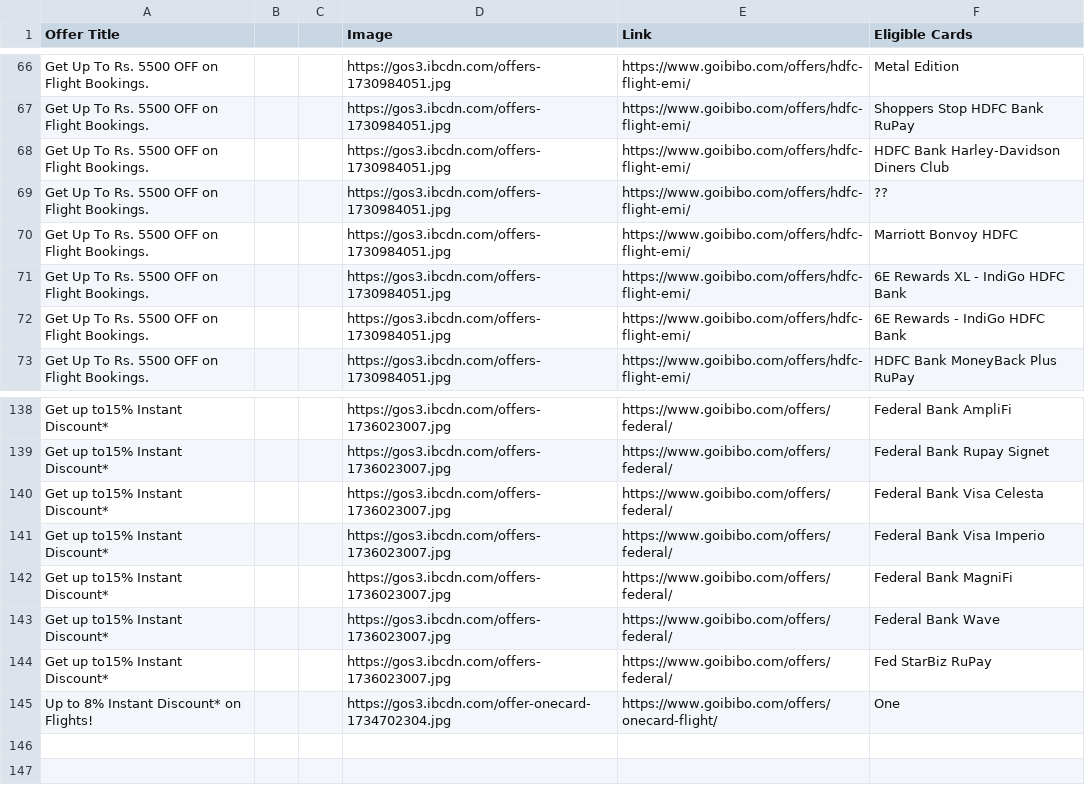
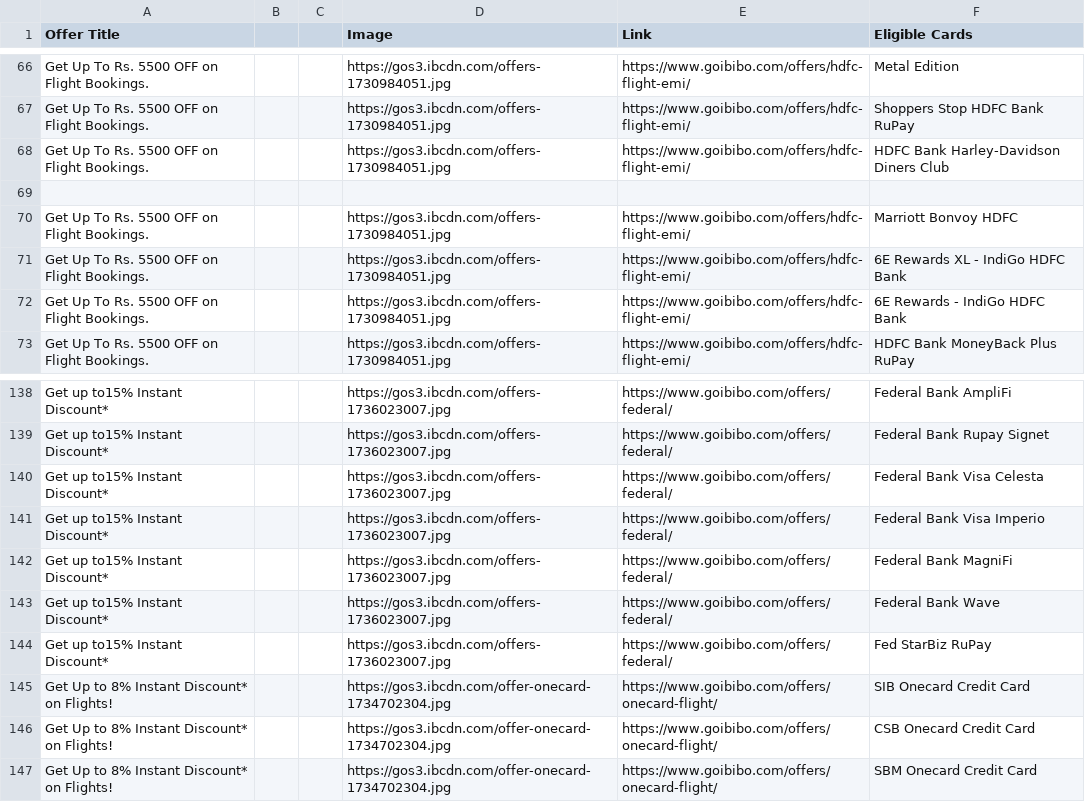
Before and after one commit to Myrupaya/airline-offers, a CSV file: public/GOIBIBO AIRLINE.csv, drawn as a sheet; only a part is shown, gaps mark what is left out.

```diff
--- a/public/GOIBIBO AIRLINE.csv
+++ b/public/GOIBIBO AIRLINE.csv
@@ -68,3 +68,3 @@ Get Up To Rs. 5500 OFF on Flight Bookings.,,,https://gos3.ibcdn.com/offers-17309
 Get Up To Rs. 5500 OFF on Flight Bookings.,,,https://gos3.ibcdn.com/offers-1730984051.jpg,https://www.goibibo.com/offers/hdfc-flight-emi/,HDFC Bank Harley-Davidson Diners Club
-Get Up To Rs. 5500 OFF on Flight Bookings.,,,https://gos3.ibcdn.com/offers-1730984051.jpg,https://www.goibibo.com/offers/hdfc-flight-emi/,??
+
 Get Up To Rs. 5500 OFF on Flight Bookings.,,,https://gos3.ibcdn.com/offers-1730984051.jpg,https://www.goibibo.com/offers/hdfc-flight-emi/,Marriott Bonvoy HDFC
@@ -144,2 +144,4 @@ Get up to15% Instant Discount*,,,https://gos3.ibcdn.com/offers-1736023007.jpg,ht
 Get up to15% Instant Discount*,,,https://gos3.ibcdn.com/offers-1736023007.jpg,https://www.goibibo.com/offers/federal/,Fed StarBiz RuPay
-Up to 8% Instant Discount* on Flights!,,,https://gos3.ibcdn.com/offer-onecard-1734702304.jpg,https://www.goibibo.com/offers/onecard-flight/,One
+Get Up to 8% Instant Discount* on Flights!,,,https://gos3.ibcdn.com/offer-onecard-1734702304.jpg,https://www.goibibo.com/offers/onecard-flight/, SIB Onecard Credit Card
+Get Up to 8% Instant Discount* on Flights!,,,https://gos3.ibcdn.com/offer-onecard-1734702304.jpg,https://www.goibibo.com/offers/onecard-flight/, CSB Onecard Credit Card
+Get Up to 8% Instant Discount* on Flights!,,,https://gos3.ibcdn.com/offer-onecard-1734702304.jpg,https://www.goibibo.com/offers/onecard-flight/, SBM Onecard Credit Card
```
Also changed, not shown: public/CLEAR TRIP.csv, public/EASE MY TRIP AIRLINE.csv, 1 other file.
